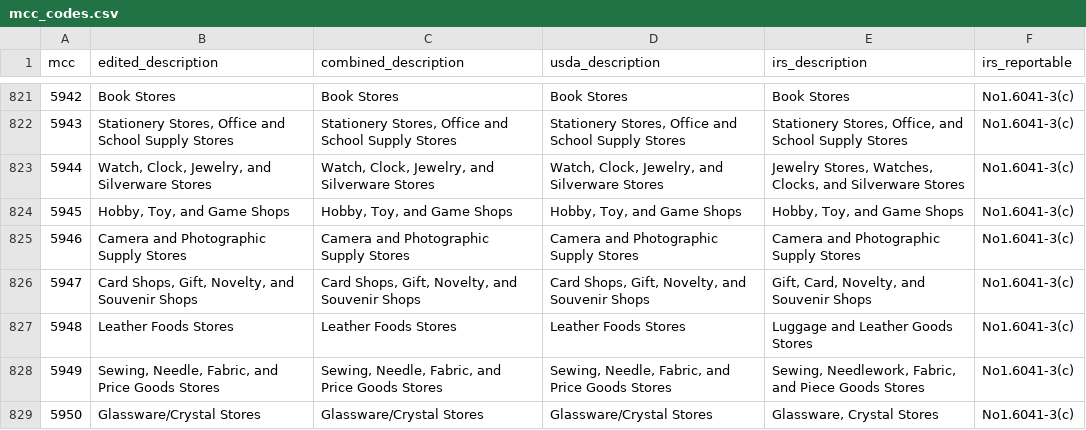
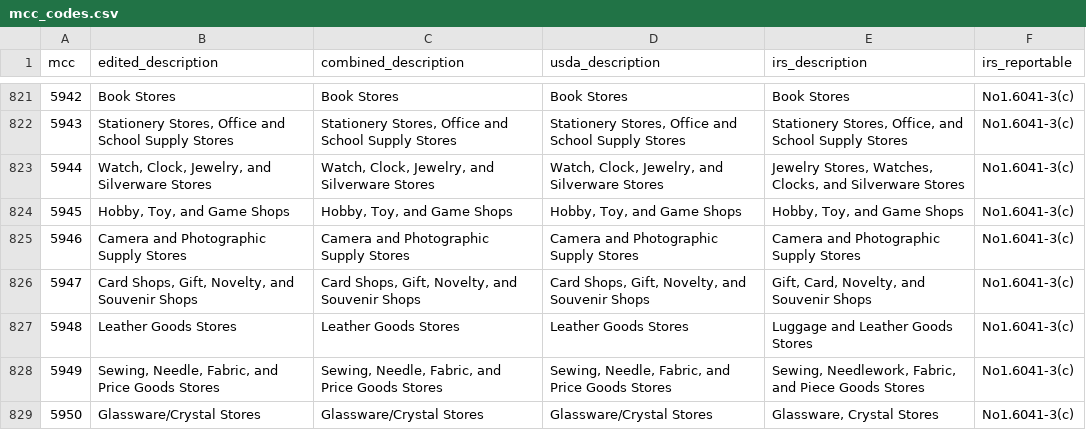
Before and after one commit to greggles/mcc-codes, a CSV file: mcc_codes.csv, drawn as a sheet; only a part is shown, gaps mark what is left out.

Commit message:
fix typo in 5948

```diff
--- a/mcc_codes.csv
+++ b/mcc_codes.csv
@@ -826,3 +826,3 @@ mcc,edited_description,combined_description,usda_description,irs_description,irs
 5947,"Card Shops, Gift, Novelty, and Souvenir Shops","Card Shops, Gift, Novelty, and Souvenir Shops","Card Shops, Gift, Novelty, and Souvenir Shops","Gift, Card, Novelty, and Souvenir Shops",No1.6041-3(c)
-5948,Leather Foods Stores,Leather Foods Stores,Leather Foods Stores,Luggage and Leather Goods Stores,No1.6041-3(c)
+5948,Leather Goods Stores,Leather Goods Stores,Leather Goods Stores,Luggage and Leather Goods Stores,No1.6041-3(c)
 5949,"Sewing, Needle, Fabric, and Price Goods Stores","Sewing, Needle, Fabric, and Price Goods Stores","Sewing, Needle, Fabric, and Price Goods Stores","Sewing, Needlework, Fabric, and Piece Goods Stores",No1.6041-3(c)
```
Also changed, not shown: 3 other files.
